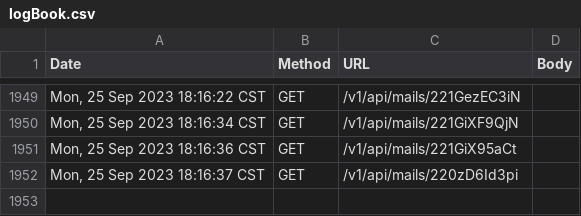
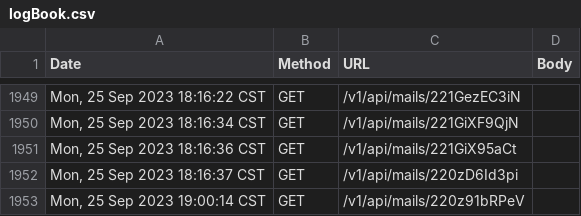
Before and after one commit to FranMT-S/chi-zinc-server, a CSV file: logs/logBook.csv, drawn as a sheet; only a part is shown, gaps mark what is left out.

```diff
--- a/logs/logBook.csv
+++ b/logs/logBook.csv
@@ -1952 +1952,2 @@ Date,Method,URL,Body
 "Mon, 25 Sep 2023 18:16:37 CST",GET,/v1/api/mails/220zD6Id3pi,
+"Mon, 25 Sep 2023 19:00:14 CST",GET,/v1/api/mails/220z91bRPeV,
```
Also changed, not shown: 1 other file.
